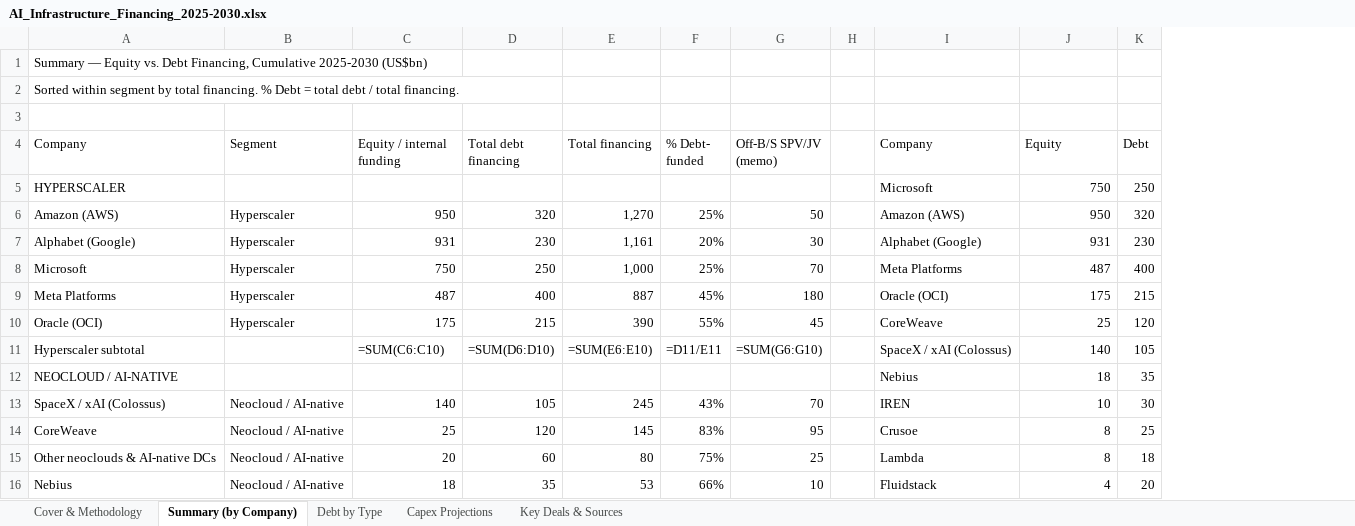
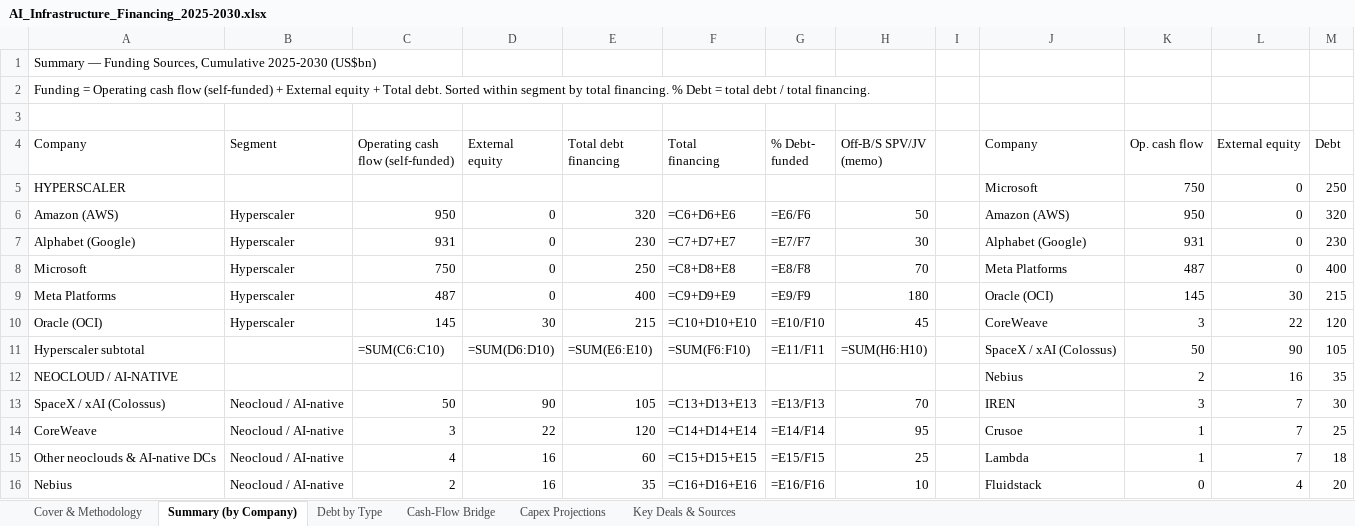
Before and after one commit to ms4674/Equity-research, an Excel workbook: AI_Infrastructure_Financing_2025-2030.xlsx, sheet Summary (by Company), drawn as a sheet; only a part is shown; values as stored, in another font and other column widths than the file's, no cell formats; formulas without a stored value are shown as written; charts and pictures not drawn; removed rows and columns are numbered as before the commit, all else as after; ↵ is a line break in a cell; the diff covers the shown part only; the diff names each change by its address in the sheet, - before the commit and + after, or states it on an @@ line.

```diff
--- a/AI_Infrastructure_Financing_2025-2030.xlsx (sheet Summary (by Company))
+++ b/AI_Infrastructure_Financing_2025-2030.xlsx (sheet Summary (by Company))
+sheet tab: Cash-Flow Bridge
+column D (External equity), rows 6-16: 0 | 0 | 0 | 0 | 30 | =SUM(D6:D10) |  | 90 | 22 | 16 | 16
-column E (Total financing), rows 6-16: 1,270 | 1,161 | 1,000 | 887 | 390 | =SUM(E6:E10) |  | 245 | 145 | 80 | 53
+column F (Total financing), rows 6-16: =C6+D6+E6 | =C7+D7+E7 | =C8+D8+E8 | =C9+D9+E9 | =C10+D10+E10 | =SUM(F6:F10) |  | =C13+D13+E13 | =C14+D14+E14 | =C15+D15+E15 | =C16+D16+E16
+column K (Op. cash flow), rows 5-16: 750 | 950 | 931 | 487 | 145 | 3 | 50 | 2 | 3 | 1 | 1 | 0
-A1 (Company): Summary — Equity vs. Debt Financing, Cumulative 2025-2030…
+A1 (Company): Summary — Funding Sources, Cumulative 2025-2030…
-A2 (Company): Sorted within…
+A2 (Company): Funding = Operating cash flow (self-funded) + External equity + Total debt. Sorted within…
-C4: Equity / internal ↵ funding
+C4: Operating cash ↵ flow (self-funded)
-L4: Equity
+L4: External equity
-L5 (External equity): 750
+L5 (External equity): 0
-G6 (% Debt- funded): 25%
+G6 (% Debt- funded): =E6/F6
-L6 (External equity): 950
+L6 (External equity): 0
-G7 (% Debt- funded): 20%
+G7 (% Debt- funded): =E7/F7
-L7 (External equity): 931
+L7 (External equity): 0
-G8 (% Debt- funded): 25%
+G8 (% Debt- funded): =E8/F8
-L8 (External equity): 487
+L8 (External equity): 0
-G9 (% Debt- funded): 45%
+G9 (% Debt- funded): =E9/F9
-L9 (External equity): 175
+L9 (External equity): 30
-C10: 175
+C10: 145
-G10 (% Debt- funded): 55%
+G10 (% Debt- funded): =E10/F10
-L10 (External equity): 25
+L10 (External equity): 22
-E11 (Total debt financing): =SUM(D6:D10)
+E11 (Total debt financing): =SUM(E6:E10)
-G11 (% Debt- funded): =D11/E11
+G11 (% Debt- funded): =E11/F11
-H11 (Off-B/S SPV/JV (memo)): =SUM(G6:G10)
+H11 (Off-B/S SPV/JV (memo)): =SUM(H6:H10)
-L11 (External equity): 140
+L11 (External equity): 90
-L12 (External equity): 18
+L12 (External equity): 16
-C13: 140
+C13: 50
-G13 (% Debt- funded): 43%
+G13 (% Debt- funded): =E13/F13
-L13 (External equity): 10
+L13 (External equity): 7
-C14: 25
+C14: 3
-G14 (% Debt- funded): 83%
+G14 (% Debt- funded): =E14/F14
-L14:L15 (External equity): 8
+L14:L15 (External equity): 7
-C15: 20
+C15: 4
-G15 (% Debt- funded): 75%
+G15 (% Debt- funded): =E15/F15
-C16: 18
+C16: 2
-G16 (% Debt- funded): 66%
+G16 (% Debt- funded): =E16/F16
```
Also changed, not shown: 64 edited cells elsewhere in this sheet, sheet Debt by Type, sheet Cover & Methodology, cell formats, charts or pictures, 2 other files.
